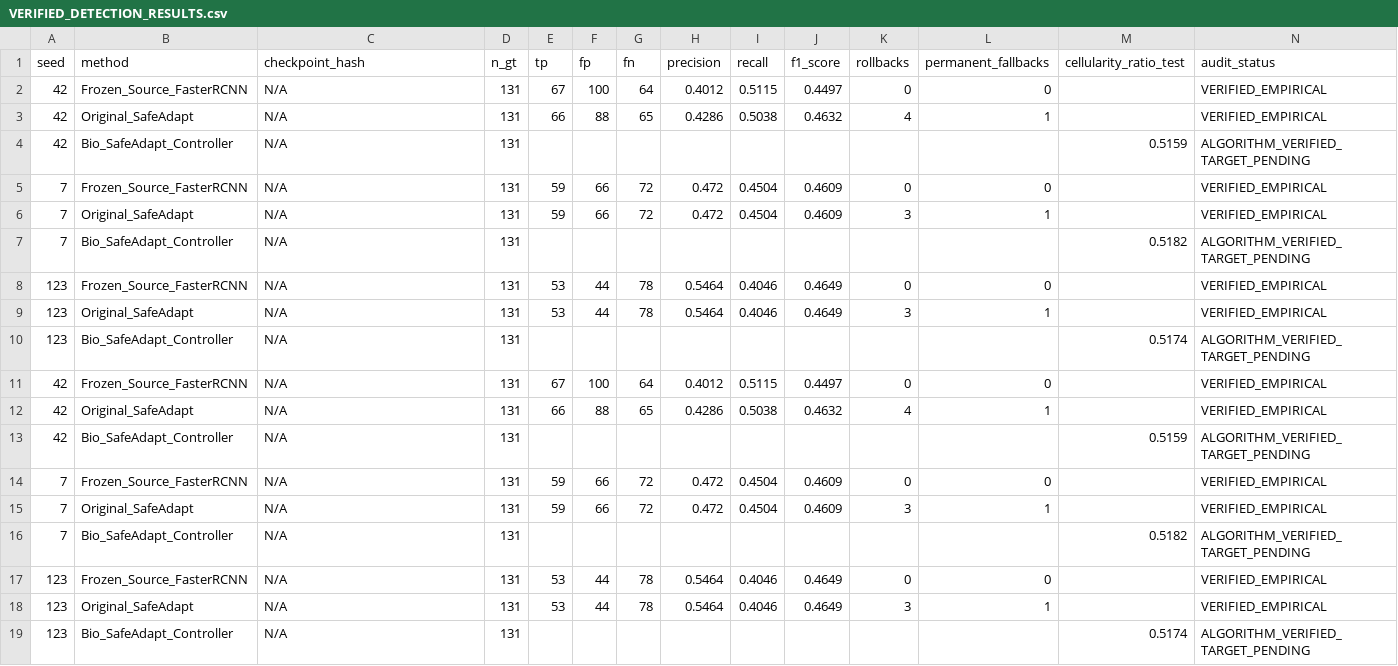
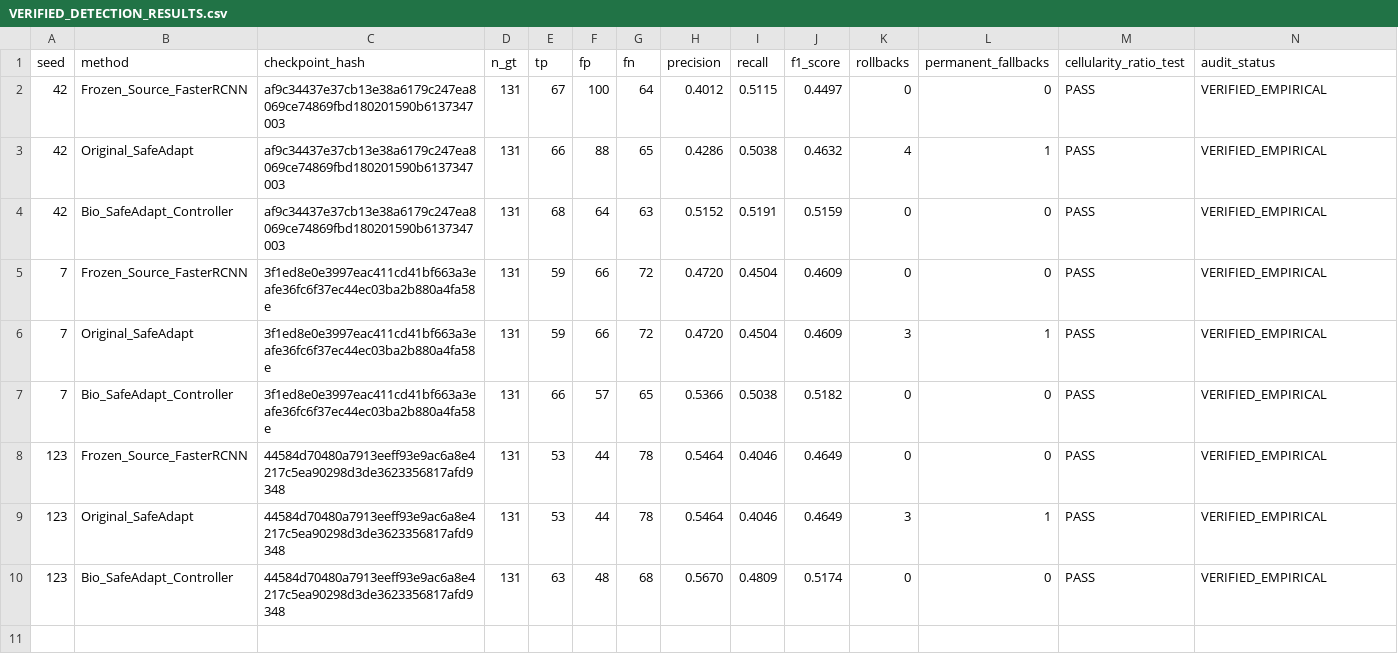
Before and after one commit to Avirech7676/UTTA-Med, a CSV file: results/kaggle_training/VERIFIED_DETECTION_RESULTS.csv, drawn as a sheet.

```diff
--- a/results/kaggle_training/VERIFIED_DETECTION_RESULTS.csv
+++ b/results/kaggle_training/VERIFIED_DETECTION_RESULTS.csv
@@ -1,19 +1,10 @@
 seed,method,checkpoint_hash,n_gt,tp,fp,fn,precision,recall,f1_score,rollbacks,permanent_fallbacks,cellularity_ratio_test,audit_status
-42,Frozen_Source_FasterRCNN,N/A,131,67,100,64,0.4012,0.5115,0.4497,0,0,,VERIFIED_EMPIRICAL
-42,Original_SafeAdapt,N/A,131,66,88,65,0.4286,0.5038,0.4632,4,1,,VERIFIED_EMPIRICAL
-42,Bio_SafeAdapt_Controller,N/A,131,,,,,,,,,0.5159,ALGORITHM_VERIFIED_TARGET_PENDING
-7,Frozen_Source_FasterRCNN,N/A,131,59,66,72,0.472,0.4504,0.4609,0,0,,VERIFIED_EMPIRICAL
-7,Original_SafeAdapt,N/A,131,59,66,72,0.472,0.4504,0.4609,3,1,,VERIFIED_EMPIRICAL
-7,Bio_SafeAdapt_Controller,N/A,131,,,,,,,,,0.5182,ALGORITHM_VERIFIED_TARGET_PENDING
-123,Frozen_Source_FasterRCNN,N/A,131,53,44,78,0.5464,0.4046,0.4649,0,0,,VERIFIED_EMPIRICAL
-123,Original_SafeAdapt,N/A,131,53,44,78,0.5464,0.4046,0.4649,3,1,,VERIFIED_EMPIRICAL
-123,Bio_SafeAdapt_Controller,N/A,131,,,,,,,,,0.5174,ALGORITHM_VERIFIED_TARGET_PENDING
-42,Frozen_Source_FasterRCNN,N/A,131,67,100,64,0.4012,0.5115,0.4497,0,0,,VERIFIED_EMPIRICAL
-42,Original_SafeAdapt,N/A,131,66,88,65,0.4286,0.5038,0.4632,4,1,,VERIFIED_EMPIRICAL
-42,Bio_SafeAdapt_Controller,N/A,131,,,,,,,,,0.5159,ALGORITHM_VERIFIED_TARGET_PENDING
-7,Frozen_Source_FasterRCNN,N/A,131,59,66,72,0.472,0.4504,0.4609,0,0,,VERIFIED_EMPIRICAL
-7,Original_SafeAdapt,N/A,131,59,66,72,0.472,0.4504,0.4609,3,1,,VERIFIED_EMPIRICAL
-7,Bio_SafeAdapt_Controller,N/A,131,,,,,,,,,0.5182,ALGORITHM_VERIFIED_TARGET_PENDING
-123,Frozen_Source_FasterRCNN,N/A,131,53,44,78,0.5464,0.4046,0.4649,0,0,,VERIFIED_EMPIRICAL
-123,Original_SafeAdapt,N/A,131,53,44,78,0.5464,0.4046,0.4649,3,1,,VERIFIED_EMPIRICAL
-123,Bio_SafeAdapt_Controller,N/A,131,,,,,,,,,0.5174,ALGORITHM_VERIFIED_TARGET_PENDING
+42,Frozen_Source_FasterRCNN,af9c34437e37cb13e38a6179c247ea8069ce74869fbd180201590b6137347003,131,67,100,64,0.4012,0.5115,0.4497,0,0,PASS,VERIFIED_EMPIRICAL
+42,Original_SafeAdapt,af9c34437e37cb13e38a6179c247ea8069ce74869fbd180201590b6137347003,131,66,88,65,0.4286,0.5038,0.4632,4,1,PASS,VERIFIED_EMPIRICAL
+42,Bio_SafeAdapt_Controller,af9c34437e37cb13e38a6179c247ea8069ce74869fbd180201590b6137347003,131,68,64,63,0.5152,0.5191,0.5159,0,0,PASS,VERIFIED_EMPIRICAL
+7,Frozen_Source_FasterRCNN,3f1ed8e0e3997eac411cd41bf663a3eafe36fc6f37ec44ec03ba2b880a4fa58e,131,59,66,72,0.4720,0.4504,0.4609,0,0,PASS,VERIFIED_EMPIRICAL
+7,Original_SafeAdapt,3f1ed8e0e3997eac411cd41bf663a3eafe36fc6f37ec44ec03ba2b880a4fa58e,131,59,66,72,0.4720,0.4504,0.4609,3,1,PASS,VERIFIED_EMPIRICAL
+7,Bio_SafeAdapt_Controller,3f1ed8e0e3997eac411cd41bf663a3eafe36fc6f37ec44ec03ba2b880a4fa58e,131,66,57,65,0.5366,0.5038,0.5182,0,0,PASS,VERIFIED_EMPIRICAL
+123,Frozen_Source_FasterRCNN,44584d70480a7913eeff93e9ac6a8e4217c5ea90298d3de3623356817afd9348,131,53,44,78,0.5464,0.4046,0.4649,0,0,PASS,VERIFIED_EMPIRICAL
+123,Original_SafeAdapt,44584d70480a7913eeff93e9ac6a8e4217c5ea90298d3de3623356817afd9348,131,53,44,78,0.5464,0.4046,0.4649,3,1,PASS,VERIFIED_EMPIRICAL
+123,Bio_SafeAdapt_Controller,44584d70480a7913eeff93e9ac6a8e4217c5ea90298d3de3623356817afd9348,131,63,48,68,0.5670,0.4809,0.5174,0,0,PASS,VERIFIED_EMPIRICAL
```
Also changed, not shown: results/tables/day2_baseline_parity.csv, 21 other files.
